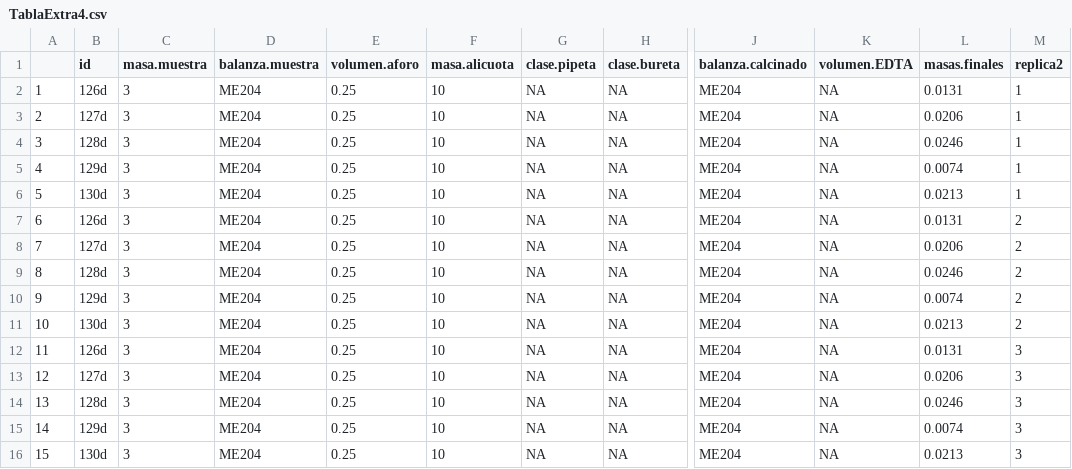
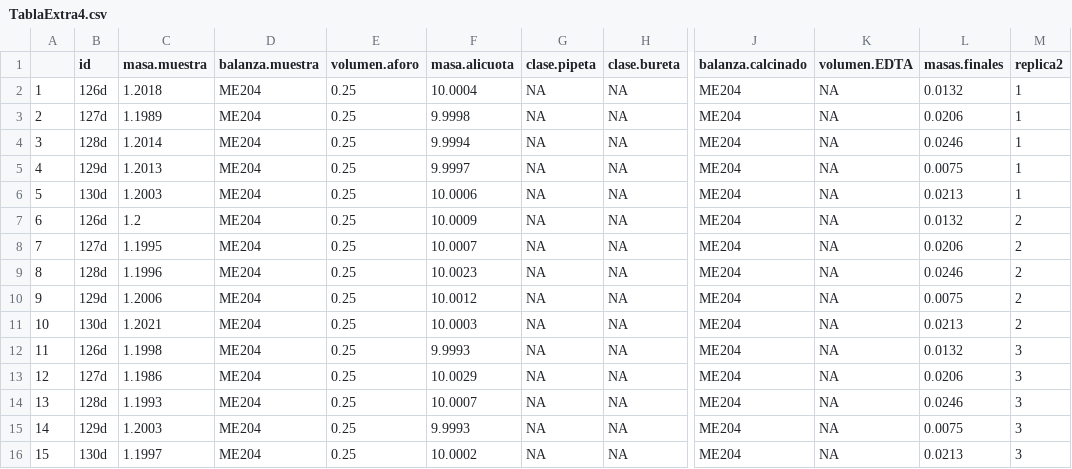
Before and after one commit to afbeltranr/TablasExtraExamen, a CSV file: TablaExtra4.csv, drawn as a sheet; only a part is shown, gaps mark what is left out; the diff names each change by its address in the sheet, - before the commit and + after, or states it on an @@ line.

```diff
--- a/TablaExtra4.csv
+++ b/TablaExtra4.csv
-C2 (masa.muestra): 3
+C2 (masa.muestra): 1.2018
-F2 (masa.alicuota): 10
+F2 (masa.alicuota): 10.0004
-L2 (masas.finales): 0.0131
+L2 (masas.finales): 0.0132
-C3 (masa.muestra): 3
+C3 (masa.muestra): 1.1989
-F3 (masa.alicuota): 10
+F3 (masa.alicuota): 9.9998
-C4 (masa.muestra): 3
+C4 (masa.muestra): 1.2014
-F4 (masa.alicuota): 10
+F4 (masa.alicuota): 9.9994
-C5 (masa.muestra): 3
+C5 (masa.muestra): 1.2013
-F5 (masa.alicuota): 10
+F5 (masa.alicuota): 9.9997
-L5 (masas.finales): 0.0074
+L5 (masas.finales): 0.0075
-C6 (masa.muestra): 3
+C6 (masa.muestra): 1.2003
-F6 (masa.alicuota): 10
+F6 (masa.alicuota): 10.0006
-C7 (masa.muestra): 3
+C7 (masa.muestra): 1.2
-F7 (masa.alicuota): 10
+F7 (masa.alicuota): 10.0009
-L7 (masas.finales): 0.0131
+L7 (masas.finales): 0.0132
-C8 (masa.muestra): 3
+C8 (masa.muestra): 1.1995
-F8 (masa.alicuota): 10
+F8 (masa.alicuota): 10.0007
-C9 (masa.muestra): 3
+C9 (masa.muestra): 1.1996
-F9 (masa.alicuota): 10
+F9 (masa.alicuota): 10.0023
-C10 (masa.muestra): 3
+C10 (masa.muestra): 1.2006
-F10 (masa.alicuota): 10
+F10 (masa.alicuota): 10.0012
-L10 (masas.finales): 0.0074
+L10 (masas.finales): 0.0075
-C11 (masa.muestra): 3
+C11 (masa.muestra): 1.2021
-F11 (masa.alicuota): 10
+F11 (masa.alicuota): 10.0003
-C12 (masa.muestra): 3
+C12 (masa.muestra): 1.1998
-F12 (masa.alicuota): 10
+F12 (masa.alicuota): 9.9993
-L12 (masas.finales): 0.0131
+L12 (masas.finales): 0.0132
-C13 (masa.muestra): 3
+C13 (masa.muestra): 1.1986
-F13 (masa.alicuota): 10
+F13 (masa.alicuota): 10.0029
-C14 (masa.muestra): 3
+C14 (masa.muestra): 1.1993
-F14 (masa.alicuota): 10
+F14 (masa.alicuota): 10.0007
-C15 (masa.muestra): 3
+C15 (masa.muestra): 1.2003
-F15 (masa.alicuota): 10
+F15 (masa.alicuota): 9.9993
-L15 (masas.finales): 0.0074
+L15 (masas.finales): 0.0075
-C16 (masa.muestra): 3
+C16 (masa.muestra): 1.1997
-F16 (masa.alicuota): 10
+F16 (masa.alicuota): 10.0002
```
Also changed, not shown: TablaExtra10.csv, TablaExtra2.csv, 7 other files.
